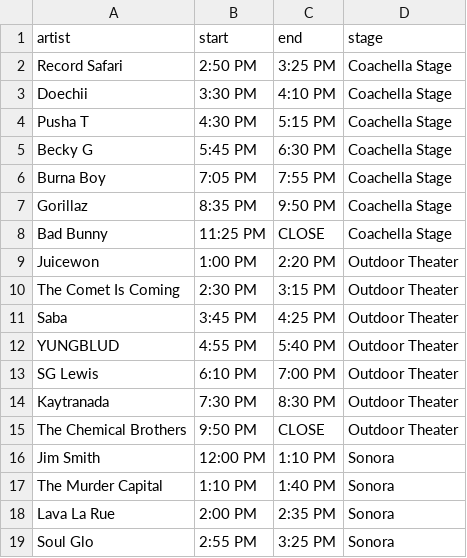
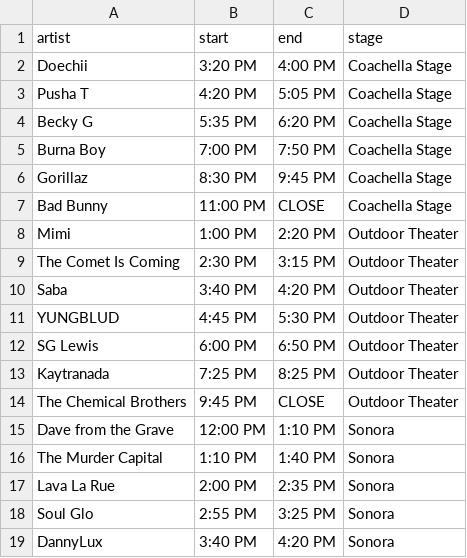
Before and after one commit to judog24/festival_watch, a CSV file: weekend_2_day_1-sets.csv, drawn as a sheet; only a part is shown; the shorter side is filled out with more unchanged rows; the diff covers the shown part only.

```diff
--- a/weekend_2_day_1-sets.csv
+++ b/weekend_2_day_1-sets.csv
@@ -1,17 +1,16 @@
 artist,start,end,stage
-Record Safari,2:50 PM,3:25 PM,Coachella Stage
-Doechii,3:30 PM,4:10 PM,Coachella Stage,
-Pusha T,4:30 PM,5:15 PM,Coachella Stage
-Becky G,5:45 PM,6:30 PM,Coachella Stage
-Burna Boy,7:05 PM,7:55 PM,Coachella Stage
-Gorillaz,8:35 PM,9:50 PM,Coachella Stage
-Bad Bunny,11:25 PM,CLOSE,Coachella Stage
-Juicewon,1:00 PM,2:20 PM,Outdoor Theater
+Doechii,3:20 PM,4:00 PM,Coachella Stage
+Pusha T,4:20 PM,5:05 PM,Coachella Stage
+Becky G,5:35 PM,6:20 PM,Coachella Stage
+Burna Boy,7:00 PM,7:50 PM,Coachella Stage
+Gorillaz,8:30 PM,9:45 PM,Coachella Stage
+Bad Bunny,11:00 PM,CLOSE,Coachella Stage
+Mimi,1:00 PM,2:20 PM,Outdoor Theater
 The Comet Is Coming,2:30 PM,3:15 PM,Outdoor Theater
-Saba,3:45 PM,4:25 PM,Outdoor Theater
-YUNGBLUD,4:55 PM,5:40 PM,Outdoor Theater
-SG Lewis,6:10 PM,7:00 PM,Outdoor Theater
-Kaytranada,7:30 PM,8:30 PM,Outdoor Theater
-The Chemical Brothers,9:50 PM,CLOSE,Outdoor Theater
-Jim Smith,12:00 PM,1:10 PM,Sonora
+Saba,3:40 PM,4:20 PM,Outdoor Theater
+YUNGBLUD,4:45 PM,5:30 PM,Outdoor Theater
+SG Lewis,6:00 PM,6:50 PM,Outdoor Theater
+Kaytranada,7:25 PM,8:25 PM,Outdoor Theater
+The Chemical Brothers,9:45 PM,CLOSE,Outdoor Theater
+Dave from the Grave,12:00 PM,1:10 PM,Sonora
 The Murder Capital,1:10 PM,1:40 PM,Sonora
```
Also changed, not shown: 5 added rows, 4 removed rows and 63 edited cells elsewhere in this file, 7 other files.
